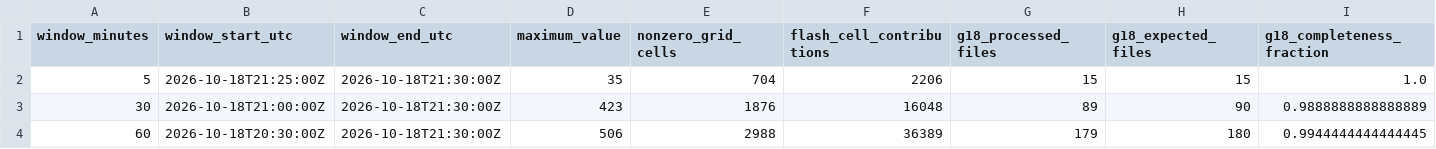
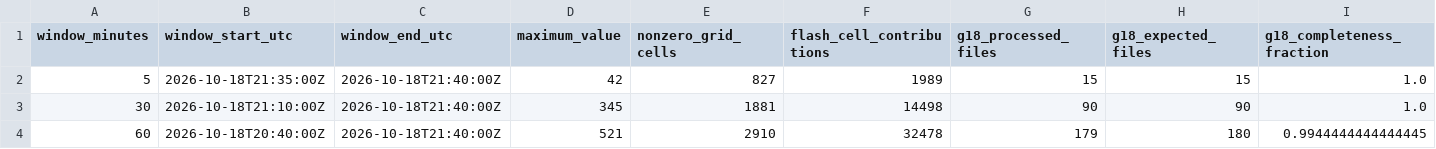
Before and after one commit to andreworrison-cloud/wpc-hydro-dashboard-archive-20261021, a CSV file: static/glm_mosaic_summary.csv, drawn as a sheet; only a part is shown; the diff names each change by its address in the sheet, - before the commit and + after, or states it on an @@ line.

```diff
--- a/static/glm_mosaic_summary.csv
+++ b/static/glm_mosaic_summary.csv
-B2 (window_start_utc): 2026-10-18T21:25:00Z
+B2 (window_start_utc): 2026-10-18T21:35:00Z
-C2:C4 (window_end_utc): 2026-10-18T21:30:00Z
+C2:C4 (window_end_utc): 2026-10-18T21:40:00Z
-D2 (maximum_value): 35
+D2 (maximum_value): 42
-E2 (nonzero_grid_cells): 704
+E2 (nonzero_grid_cells): 827
-F2 (flash_cell_contributions): 2206
+F2 (flash_cell_contributions): 1989
-B3 (window_start_utc): 2026-10-18T21:00:00Z
+B3 (window_start_utc): 2026-10-18T21:10:00Z
-D3 (maximum_value): 423
+D3 (maximum_value): 345
-E3 (nonzero_grid_cells): 1876
+E3 (nonzero_grid_cells): 1881
-F3 (flash_cell_contributions): 16048
+F3 (flash_cell_contributions): 14498
-G3 (g18_processed_files): 89
+G3 (g18_processed_files): 90
-I3 (g18_completeness_fraction): 0.9888888888888889
+I3 (g18_completeness_fraction): 1.0
-B4 (window_start_utc): 2026-10-18T20:30:00Z
+B4 (window_start_utc): 2026-10-18T20:40:00Z
-D4 (maximum_value): 506
+D4 (maximum_value): 521
-E4 (nonzero_grid_cells): 2988
+E4 (nonzero_grid_cells): 2910
-F4 (flash_cell_contributions): 36389
+F4 (flash_cell_contributions): 32478
```
Also changed, not shown: 8 other files.
